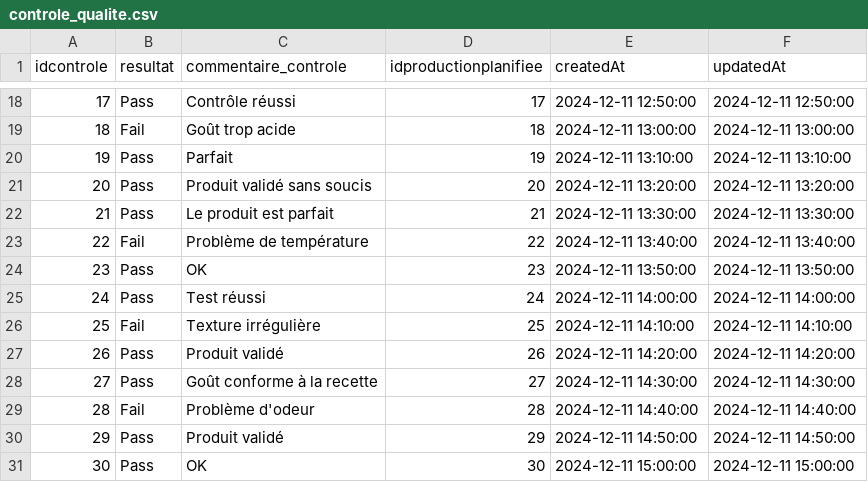
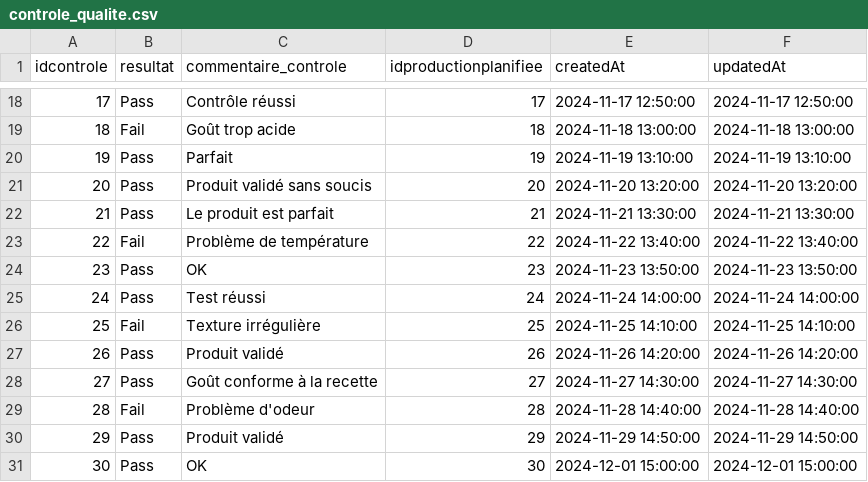
Before and after one commit to LacoutierePaul/Product-Life-Management, a CSV file: bdd-postgre/data/controle_qualite.csv, drawn as a sheet; only a part is shown, gaps mark what is left out; the diff covers the shown part only.

```diff
--- a/bdd-postgre/data/controle_qualite.csv
+++ b/bdd-postgre/data/controle_qualite.csv
@@ -18,14 +18,14 @@ idcontrole,resultat,commentaire_controle,idproductionplanifiee,createdAt,updated
-17,Pass,Contrôle réussi,17,2024-12-11 12:50:00,2024-12-11 12:50:00
-18,Fail,Goût trop acide,18,2024-12-11 13:00:00,2024-12-11 13:00:00
-19,Pass,Parfait,19,2024-12-11 13:10:00,2024-12-11 13:10:00
-20,Pass,Produit validé sans soucis,20,2024-12-11 13:20:00,2024-12-11 13:20:00
-21,Pass,Le produit est parfait,21,2024-12-11 13:30:00,2024-12-11 13:30:00
-22,Fail,Problème de température,22,2024-12-11 13:40:00,2024-12-11 13:40:00
-23,Pass,OK,23,2024-12-11 13:50:00,2024-12-11 13:50:00
-24,Pass,Test réussi,24,2024-12-11 14:00:00,2024-12-11 14:00:00
-25,Fail,Texture irrégulière,25,2024-12-11 14:10:00,2024-12-11 14:10:00
-26,Pass,Produit validé,26,2024-12-11 14:20:00,2024-12-11 14:20:00
-27,Pass,Goût conforme à la recette,27,2024-12-11 14:30:00,2024-12-11 14:30:00
-28,Fail,Problème d'odeur,28,2024-12-11 14:40:00,2024-12-11 14:40:00
-29,Pass,Produit validé,29,2024-12-11 14:50:00,2024-12-11 14:50:00
-30,Pass,OK,30,2024-12-11 15:00:00,2024-12-11 15:00:00
+17,Pass,Contrôle réussi,17,2024-11-17 12:50:00,2024-11-17 12:50:00
+18,Fail,Goût trop acide,18,2024-11-18 13:00:00,2024-11-18 13:00:00
+19,Pass,Parfait,19,2024-11-19 13:10:00,2024-11-19 13:10:00
+20,Pass,Produit validé sans soucis,20,2024-11-20 13:20:00,2024-11-20 13:20:00
+21,Pass,Le produit est parfait,21,2024-11-21 13:30:00,2024-11-21 13:30:00
+22,Fail,Problème de température,22,2024-11-22 13:40:00,2024-11-22 13:40:00
+23,Pass,OK,23,2024-11-23 13:50:00,2024-11-23 13:50:00
+24,Pass,Test réussi,24,2024-11-24 14:00:00,2024-11-24 14:00:00
+25,Fail,Texture irrégulière,25,2024-11-25 14:10:00,2024-11-25 14:10:00
+26,Pass,Produit validé,26,2024-11-26 14:20:00,2024-11-26 14:20:00
+27,Pass,Goût conforme à la recette,27,2024-11-27 14:30:00,2024-11-27 14:30:00
+28,Fail,Problème d'odeur,28,2024-11-28 14:40:00,2024-11-28 14:40:00
+29,Pass,Produit validé,29,2024-11-29 14:50:00,2024-11-29 14:50:00
+30,Pass,OK,30,2024-12-01 15:00:00,2024-12-01 15:00:00
```
Also changed, not shown: 32 edited cells elsewhere in this file, 2 other files.
